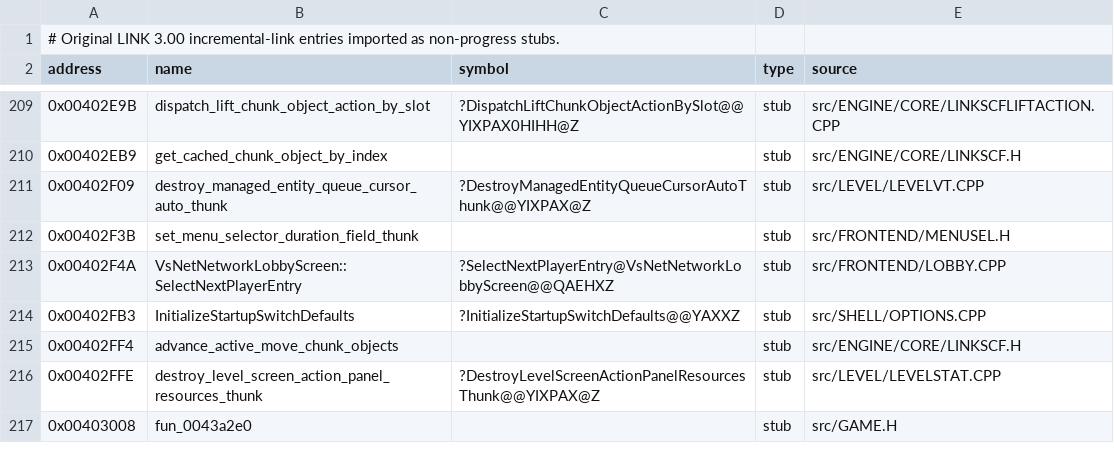
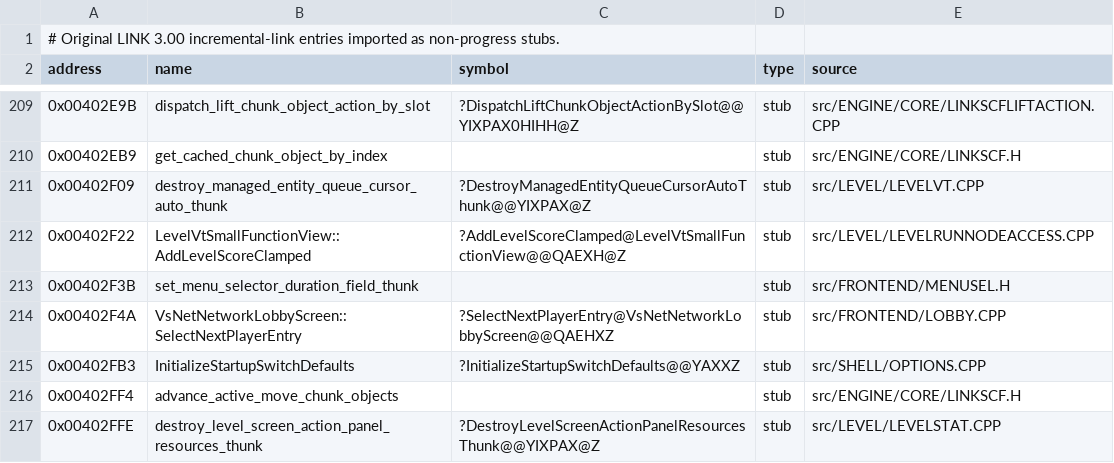
Before and after one commit to vonhoff/lemball-decomp, a CSV file: data/reccmp-linker-ilts.csv, drawn as a sheet; only a part is shown, gaps mark what is left out; the shorter side is filled out with more unchanged rows; the diff names each change by its address in the sheet, - before the commit and + after, or states it on an @@ line.

Commit message:
Restore GMOB one-shot score ownership

```diff
--- a/data/reccmp-linker-ilts.csv
+++ b/data/reccmp-linker-ilts.csv
+row 212: 0x00402F22 | LevelVtSmallFunctionView::AddLevelScoreClamped | ?AddLevelScoreClamped@LevelVtSmallFunctionView@@QAEXH@Z | stub | src/LEVEL/LEVELRUNNODEACCESS.CPP
```
Also changed, not shown: data/objdiff-functions.csv, 2 other files.
